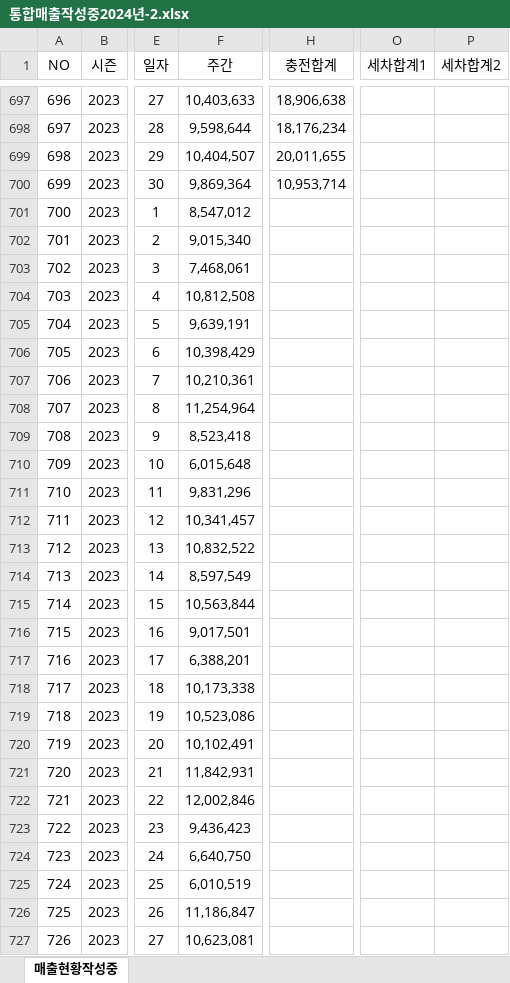
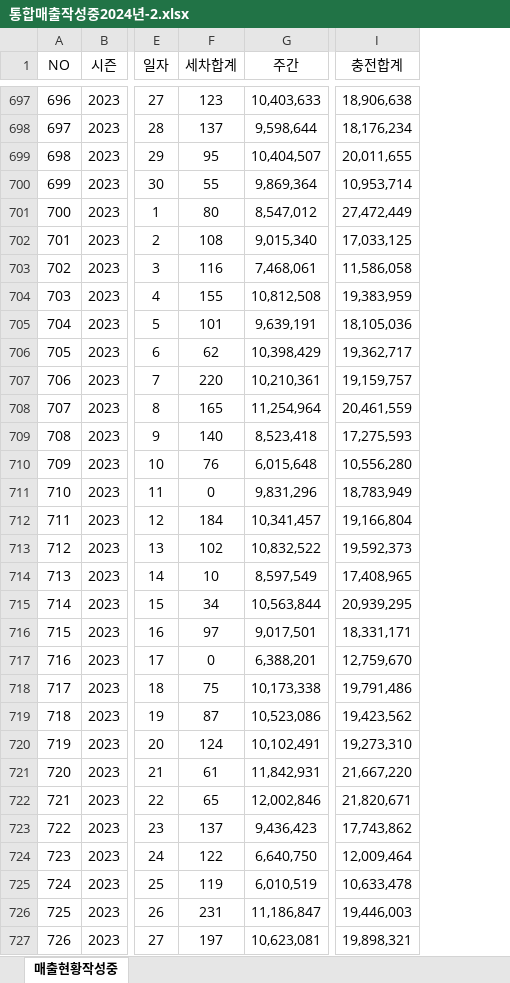
Before and after one commit to editor-5/friend, an Excel workbook: tableau/통합매출작성중2024년-2.xlsx, sheet 매출현황작성중, drawn as a sheet; only a part is shown, gaps mark what is left out; values as stored, in another font and other column widths than the file's, no borders; removed rows and columns are numbered as before the commit, all else as after; the diff covers the shown part only; the diff names each change by its address in the sheet, - before the commit and + after, or states it on an @@ line.

```diff
--- a/tableau/통합매출작성중2024년-2.xlsx (sheet 매출현황작성중)
+++ b/tableau/통합매출작성중2024년-2.xlsx (sheet 매출현황작성중)
+column F (세차합계), rows 697-727: 123 | 137 | 95 | 55 | 80 | 108 | 116 | 155 | 101 | 62 | 220 | 165 | 140 | 76 | 0 | 184 | 102 | 10 | 34 | 97 | 0 | 75 | 87 | 124 | 61 | 65 | 137 | 122 | 119 | 231 | 197
-column O (세차합계1), empty
-column P (세차합계2), empty
-I701 (충전합계): (empty)
+I701 (충전합계): 27,472,449
-I702 (충전합계): (empty)
+I702 (충전합계): 17,033,125
-I703 (충전합계): (empty)
+I703 (충전합계): 11,586,058
-I704 (충전합계): (empty)
+I704 (충전합계): 19,383,959
-I705 (충전합계): (empty)
+I705 (충전합계): 18,105,036
-I706 (충전합계): (empty)
+I706 (충전합계): 19,362,717
-I707 (충전합계): (empty)
+I707 (충전합계): 19,159,757
-I708 (충전합계): (empty)
+I708 (충전합계): 20,461,559
-I709 (충전합계): (empty)
+I709 (충전합계): 17,275,593
-I710 (충전합계): (empty)
+I710 (충전합계): 10,556,280
-I711 (충전합계): (empty)
+I711 (충전합계): 18,783,949
-I712 (충전합계): (empty)
+I712 (충전합계): 19,166,804
-I713 (충전합계): (empty)
+I713 (충전합계): 19,592,373
-I714 (충전합계): (empty)
+I714 (충전합계): 17,408,965
-I715 (충전합계): (empty)
+I715 (충전합계): 20,939,295
-I716 (충전합계): (empty)
+I716 (충전합계): 18,331,171
-I717 (충전합계): (empty)
+I717 (충전합계): 12,759,670
-I718 (충전합계): (empty)
+I718 (충전합계): 19,791,486
-I719 (충전합계): (empty)
+I719 (충전합계): 19,423,562
-I720 (충전합계): (empty)
+I720 (충전합계): 19,273,310
-I721 (충전합계): (empty)
+I721 (충전합계): 21,667,220
-I722 (충전합계): (empty)
+I722 (충전합계): 21,820,671
-I723 (충전합계): (empty)
+I723 (충전합계): 17,743,862
-I724 (충전합계): (empty)
+I724 (충전합계): 12,009,464
-I725 (충전합계): (empty)
+I725 (충전합계): 10,633,478
-I726 (충전합계): (empty)
+I726 (충전합계): 19,446,003
-I727 (충전합계): (empty)
+I727 (충전합계): 19,898,321
```
Also changed, not shown: 4 edited cells elsewhere in this sheet, formulas that keep their value, 2 other files.
